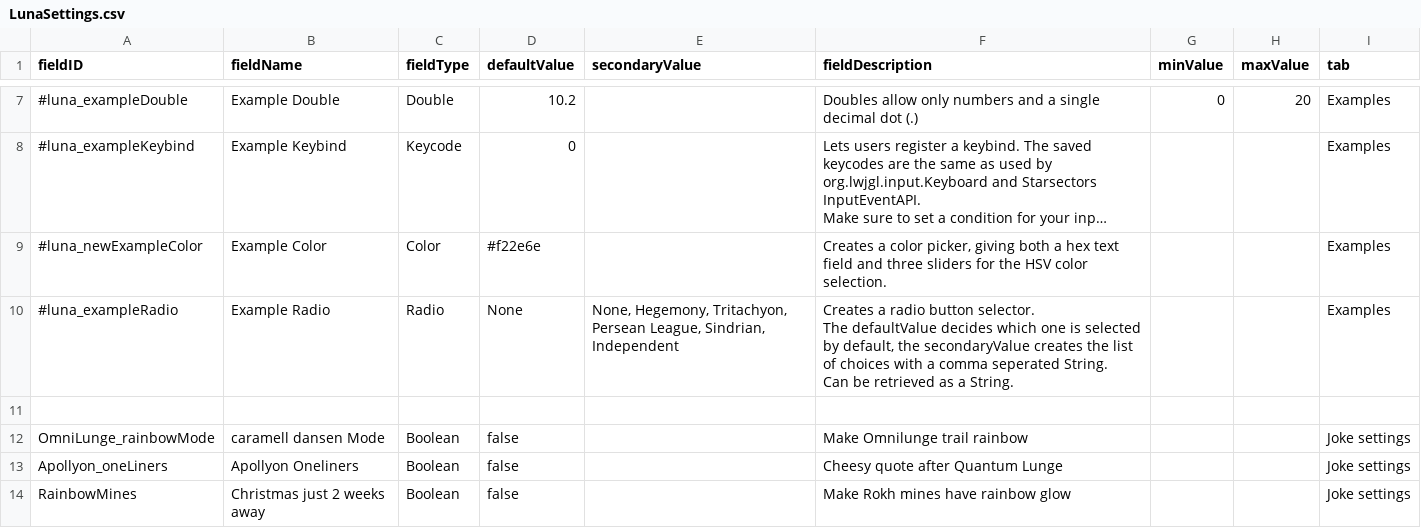
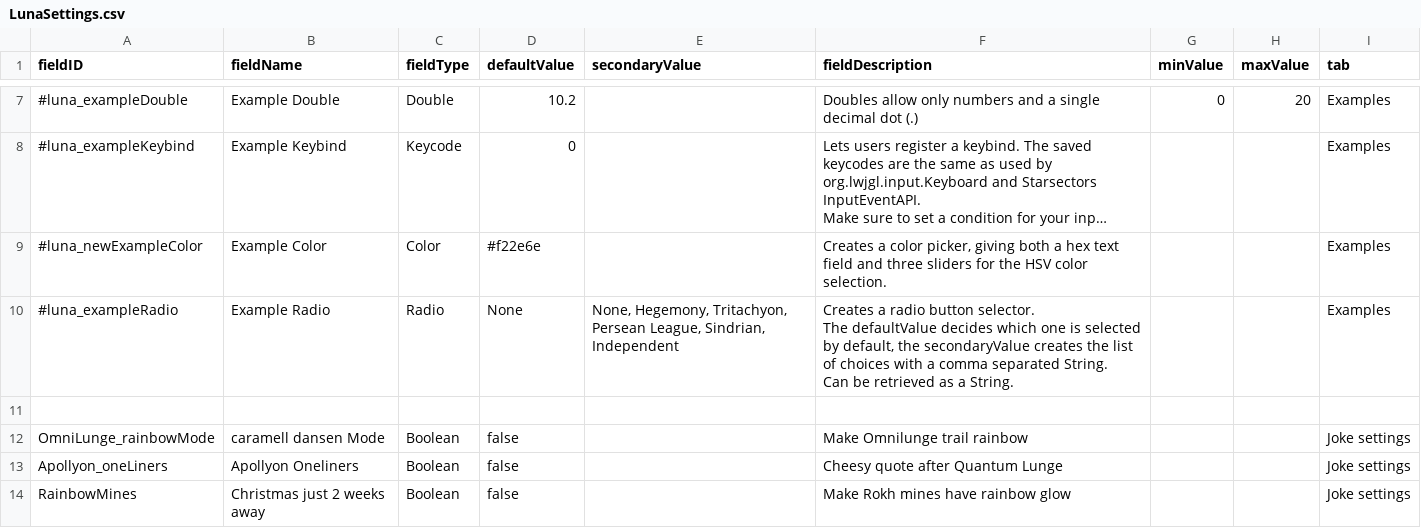
Before and after one commit to AstaratStarsector/VIC, a CSV file: data/config/LunaSettings.csv, drawn as a sheet; only a part is shown, gaps mark what is left out; long unchanged cells end in …; ↵ is a line break in a cell; the diff names each change by its address in the sheet, - before the commit and + after, or states it on an @@ line.

```diff
--- a/data/config/LunaSettings.csv
+++ b/data/config/LunaSettings.csv
-F10 (fieldDescription): …a comma seperated String. ↵ Can…
+F10 (fieldDescription): …a comma separated String. ↵ Can…
```
Also changed, not shown: data/campaign/rules.csv, data/campaign/special_items.csv, 3 other files.
